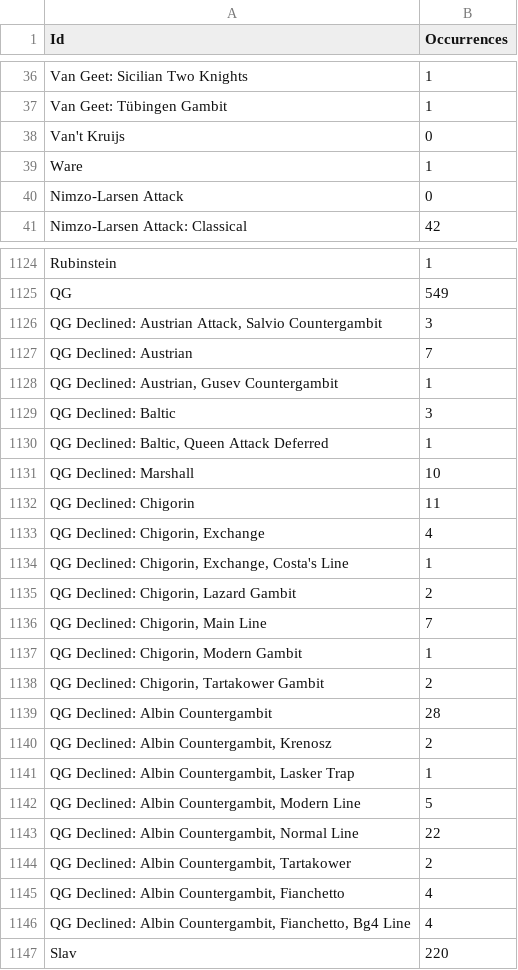
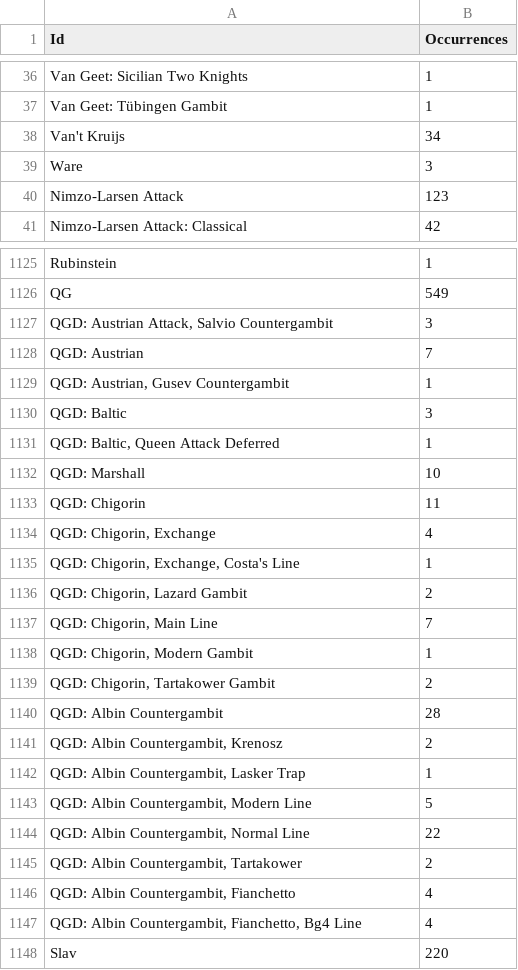
Before and after one commit to SandroMartens/chess-opening-transpositions, a CSV file: results/occurrences_10000.csv, drawn as a sheet; only a part is shown, gaps mark what is left out; the diff covers the shown part only.

```diff
--- a/results/occurrences_10000.csv
+++ b/results/occurrences_10000.csv
@@ -37,5 +37,5 @@ Van Geet: Sicilian Two Knights,1
 Van Geet: Tübingen Gambit,1
-Van't Kruijs,0
-Ware,1
-Nimzo-Larsen Attack,0
+Van't Kruijs,34
+Ware,3
+Nimzo-Larsen Attack,123
 Nimzo-Larsen Attack: Classical,42
@@ -1125,23 +1126,23 @@ Rubinstein,1
 QG,549
-"QG Declined: Austrian Attack, Salvio Countergambit",3
-QG Declined: Austrian,7
-"QG Declined: Austrian, Gusev Countergambit",1
-QG Declined: Baltic,3
-"QG Declined: Baltic, Queen Attack Deferred",1
-QG Declined: Marshall,10
-QG Declined: Chigorin,11
-"QG Declined: Chigorin, Exchange",4
-"QG Declined: Chigorin, Exchange, Costa's Line",1
-"QG Declined: Chigorin, Lazard Gambit",2
-"QG Declined: Chigorin, Main Line",7
-"QG Declined: Chigorin, Modern Gambit",1
-"QG Declined: Chigorin, Tartakower Gambit",2
-QG Declined: Albin Countergambit,28
-"QG Declined: Albin Countergambit, Krenosz",2
-"QG Declined: Albin Countergambit, Lasker Trap",1
-"QG Declined: Albin Countergambit, Modern Line",5
-"QG Declined: Albin Countergambit, Normal Line",22
-"QG Declined: Albin Countergambit, Tartakower",2
-"QG Declined: Albin Countergambit, Fianchetto",4
-"QG Declined: Albin Countergambit, Fianchetto, Bg4 Line",4
+"QGD: Austrian Attack, Salvio Countergambit",3
+QGD: Austrian,7
+"QGD: Austrian, Gusev Countergambit",1
+QGD: Baltic,3
+"QGD: Baltic, Queen Attack Deferred",1
+QGD: Marshall,10
+QGD: Chigorin,11
+"QGD: Chigorin, Exchange",4
+"QGD: Chigorin, Exchange, Costa's Line",1
+"QGD: Chigorin, Lazard Gambit",2
+"QGD: Chigorin, Main Line",7
+"QGD: Chigorin, Modern Gambit",1
+"QGD: Chigorin, Tartakower Gambit",2
+QGD: Albin Countergambit,28
+"QGD: Albin Countergambit, Krenosz",2
+"QGD: Albin Countergambit, Lasker Trap",1
+"QGD: Albin Countergambit, Modern Line",5
+"QGD: Albin Countergambit, Normal Line",22
+"QGD: Albin Countergambit, Tartakower",2
+"QGD: Albin Countergambit, Fianchetto",4
+"QGD: Albin Countergambit, Fianchetto, Bg4 Line",4
 Slav,220
```
Also changed, not shown: 2 added rows and 125 edited cells elsewhere in this file, 4 other files.
